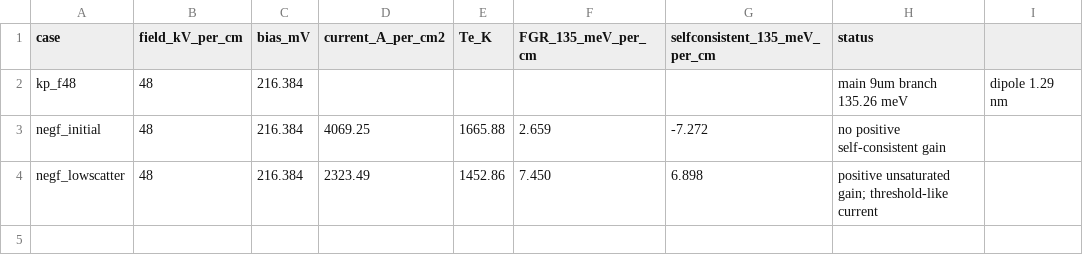
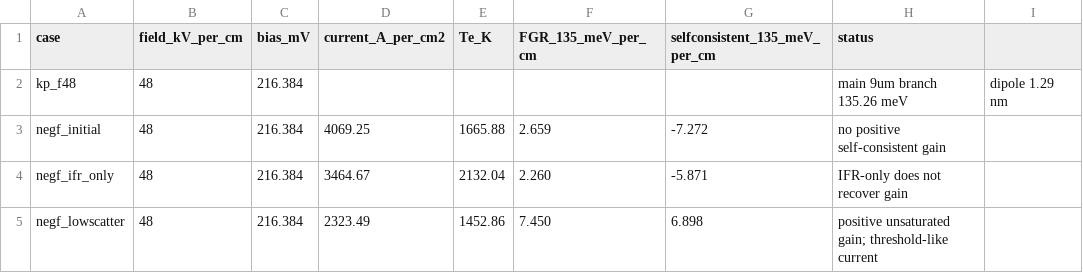
Before and after one commit to keuegaga/kexuegaga, a CSV file: designs/sun2022_mocvd_reproduction_summary.csv, drawn as a sheet.

Commit message:
Document physically constrained QCL design criteria

```diff
--- a/designs/sun2022_mocvd_reproduction_summary.csv
+++ b/designs/sun2022_mocvd_reproduction_summary.csv
@@ -3,2 +3,3 @@ kp_f48,48,216.384,,,,,main 9um branch 135.26 meV, dipole 1.29 nm
 negf_initial,48,216.384,4069.25,1665.88,2.659,-7.272,no positive self-consistent gain
+negf_ifr_only,48,216.384,3464.67,2132.04,2.260,-5.871,IFR-only does not recover gain
 negf_lowscatter,48,216.384,2323.49,1452.86,7.450,6.898,positive unsaturated gain; threshold-like current
```
Also changed, not shown: 7 other files.
